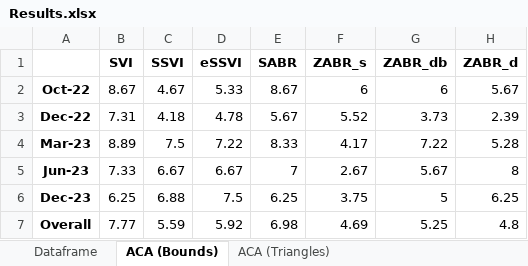
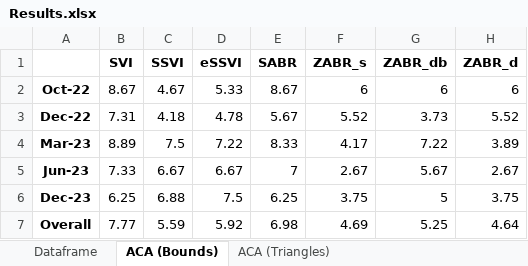
Before and after one commit to tjoignant/SVI-Arbitrability, an Excel workbook: results/Results.xlsx, sheet ACA (Bounds), drawn as a sheet; values as stored, in another font and other column widths than the file's, no borders; the diff names each change by its address in the sheet, - before the commit and + after, or states it on an @@ line.

Commit message:
Added Double ZABR

```diff
--- a/results/Results.xlsx (sheet ACA (Bounds))
+++ b/results/Results.xlsx (sheet ACA (Bounds))
-H2 (ZABR_d): 5.67
+H2 (ZABR_d): 6
-H3 (ZABR_d): 2.39
+H3 (ZABR_d): 5.52
-H4 (ZABR_d): 5.28
+H4 (ZABR_d): 3.89
-H5 (ZABR_d): 8
+H5 (ZABR_d): 2.67
-H6 (ZABR_d): 6.25
+H6 (ZABR_d): 3.75
-H7 (ZABR_d): 4.8
+H7 (ZABR_d): 4.64
```
Also changed, not shown: sheet Dataframe, sheet ACA (Triangles), 6 other files.
